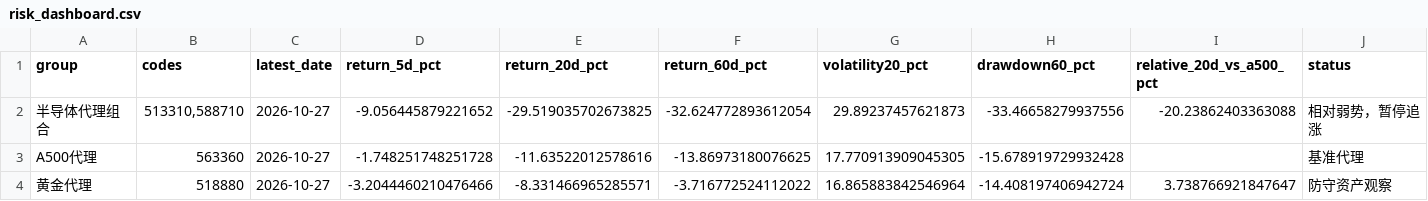
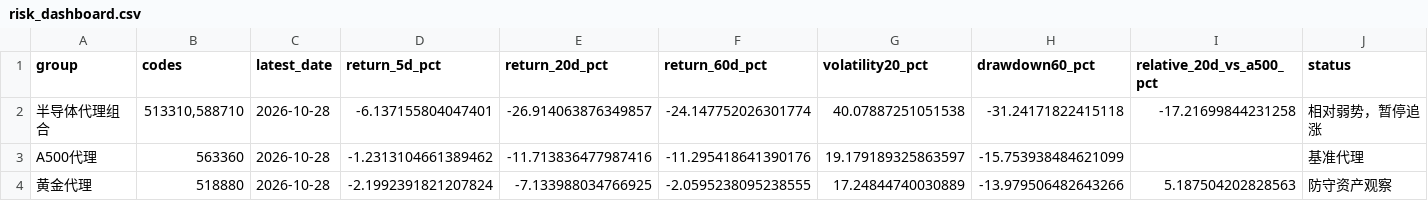
Before and after one commit to teresahblack04-ops/a-share-portfolio-monitor, a CSV file: output/risk_dashboard.csv, drawn as a sheet.

```diff
--- a/output/risk_dashboard.csv
+++ b/output/risk_dashboard.csv
@@ -1,4 +1,4 @@
 group,codes,latest_date,return_5d_pct,return_20d_pct,return_60d_pct,volatility20_pct,drawdown60_pct,relative_20d_vs_a500_pct,status
-半导体代理组合,"513310,588710",2026-10-27,-9.056445879221652,-29.519035702673825,-32.624772893612054,29.89237457621873,-33.46658279937556,-20.23862403363088,相对弱势，暂停追涨
-A500代理,563360,2026-10-27,-1.748251748251728,-11.63522012578616,-13.86973180076625,17.770913909045305,-15.678919729932428,,基准代理
-黄金代理,518880,2026-10-27,-3.2044460210476466,-8.331466965285571,-3.716772524112022,16.865883842546964,-14.408197406942724,3.738766921847647,防守资产观察
+半导体代理组合,"513310,588710",2026-10-28,-6.137155804047401,-26.914063876349857,-24.147752026301774,40.07887251051538,-31.24171822415118,-17.21699844231258,相对弱势，暂停追涨
+A500代理,563360,2026-10-28,-1.2313104661389462,-11.713836477987416,-11.295418641390176,19.179189325863597,-15.753938484621099,,基准代理
+黄金代理,518880,2026-10-28,-2.1992391821207824,-7.133988034766925,-2.0595238095238555,17.24844740030889,-13.979506482643266,5.187504202828563,防守资产观察
```
Also changed, not shown: data/ohlcv.csv, output/technical_report.csv, 3 other files.
